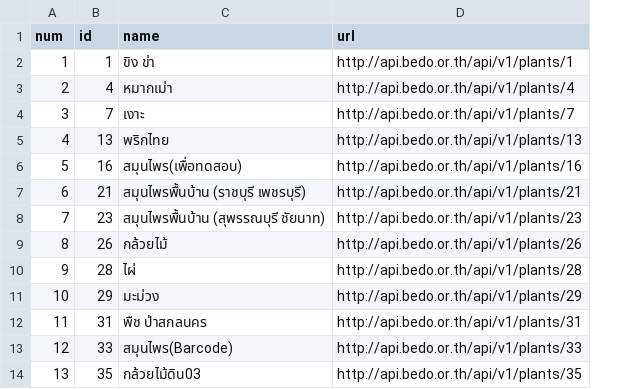
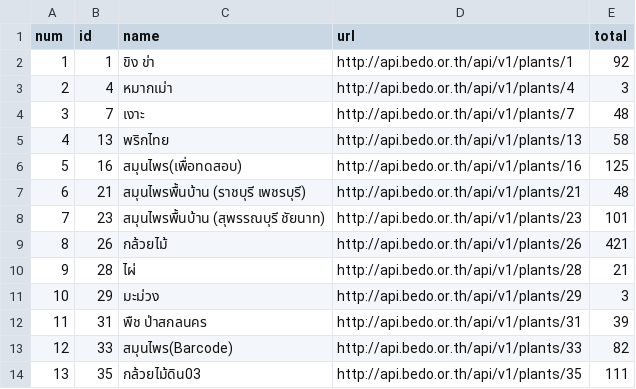
Before and after one commit to parinh/Data_Scraping_Automation, a CSV file: csv/plants-bedo.csv, drawn as a sheet; only a part is shown; the diff names each change by its address in the sheet, - before the commit and + after, or states it on an @@ line.

```diff
--- a/csv/plants-bedo.csv
+++ b/csv/plants-bedo.csv
+column E (total), rows 2-14: 92 | 3 | 48 | 58 | 125 | 48 | 101 | 421 | 21 | 3 | 39 | 82 | 111
```
Also changed, not shown: csv/animals-bedo.csv, 7 other files.
